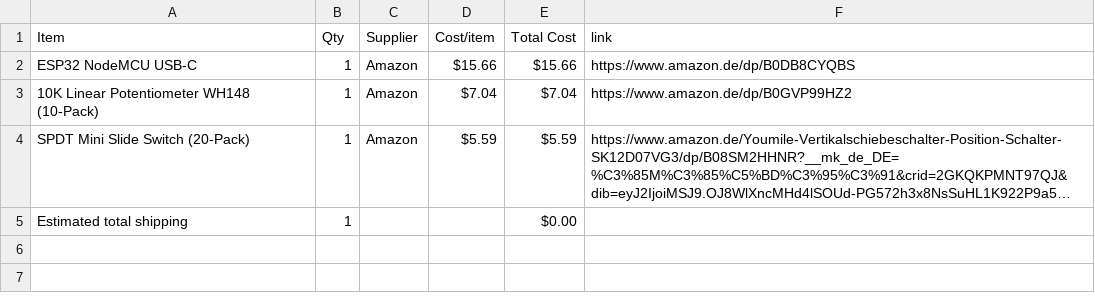
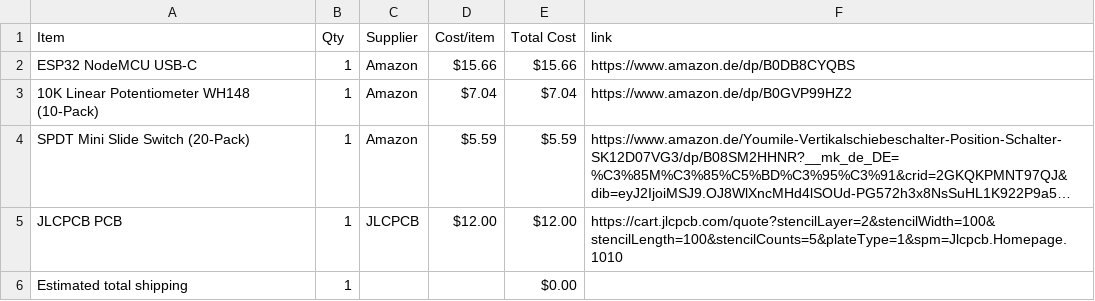
Before and after one commit to rorotaggf-ctrl/Retro_Stylophone, a CSV file: BOM.csv, drawn as a sheet; long unchanged cells end in …; the diff names each change by its address in the sheet, - before the commit and + after, or states it on an @@ line.

```diff
--- a/BOM.csv
+++ b/BOM.csv
+row 5: JLCPCB PCB | 1 | JLCPCB | $12.00 | $12.00 | https://cart.jlcpcb.com/quote?stencilLayer=2&stencilWidth=100&stencilLength=100&stencilCounts=5&plateType=1&spm=Jlcpcb.Homepage.1010
```
Also changed, not shown: 1 other file.
